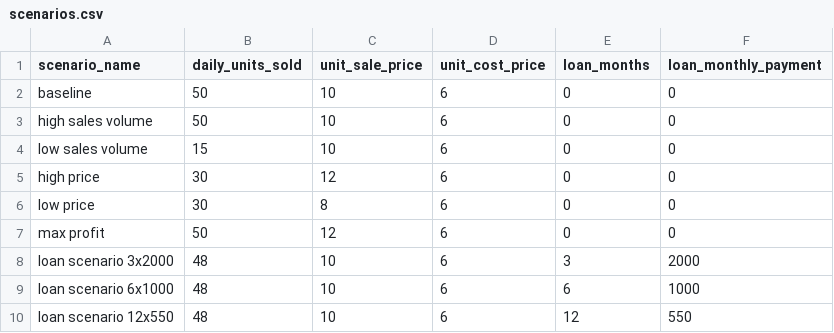
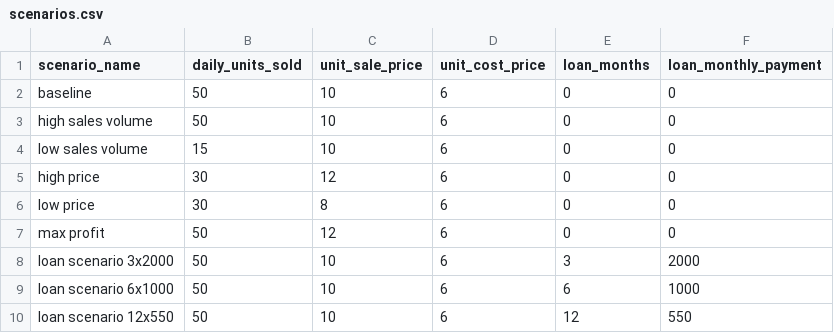
Before and after one commit to Gonzalo5351/PlanEmpanada, a CSV file: data/scenarios.csv, drawn as a sheet.

```diff
--- a/data/scenarios.csv
+++ b/data/scenarios.csv
@@ -7,4 +7,4 @@ low price,30,8,6,0,0
 max profit,50,12,6,0,0
-loan scenario 3x2000,48,10,6,3,2000
-loan scenario 6x1000,48,10,6,6,1000
-loan scenario 12x550,48,10,6,12,550
+loan scenario 3x2000,50,10,6,3,2000
+loan scenario 6x1000,50,10,6,6,1000
+loan scenario 12x550,50,10,6,12,550
```
Also changed, not shown: 3 other files.
